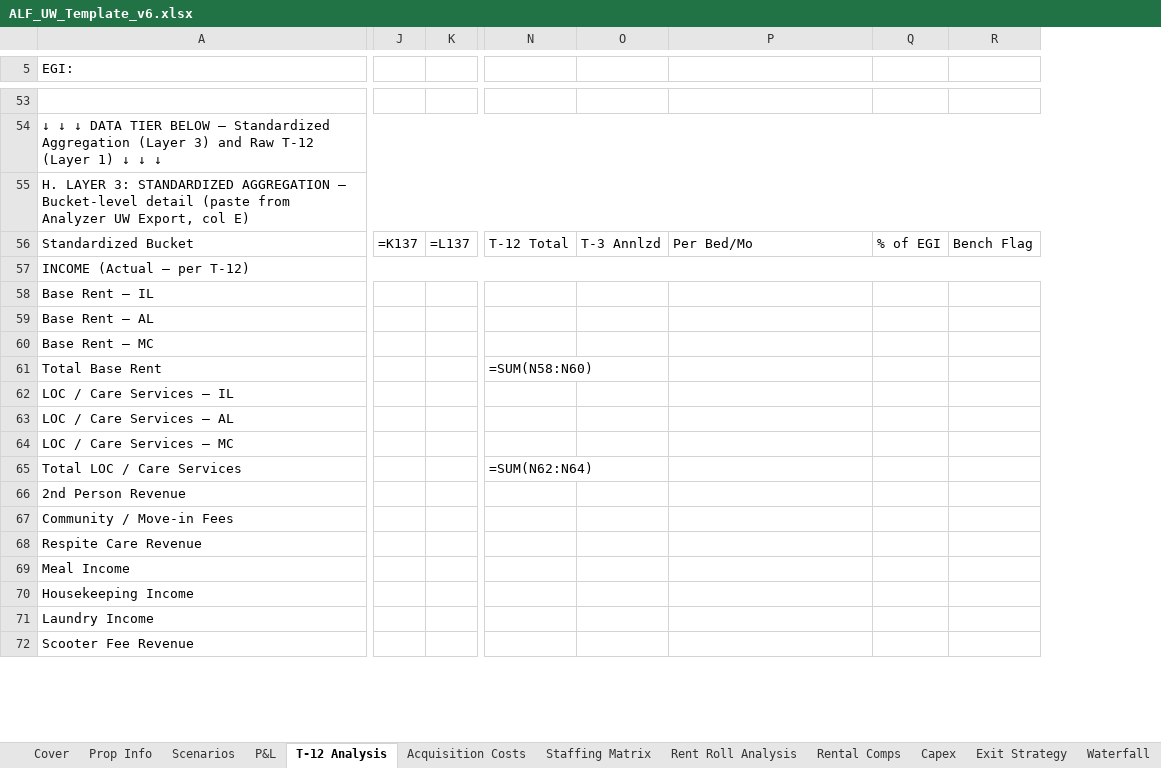
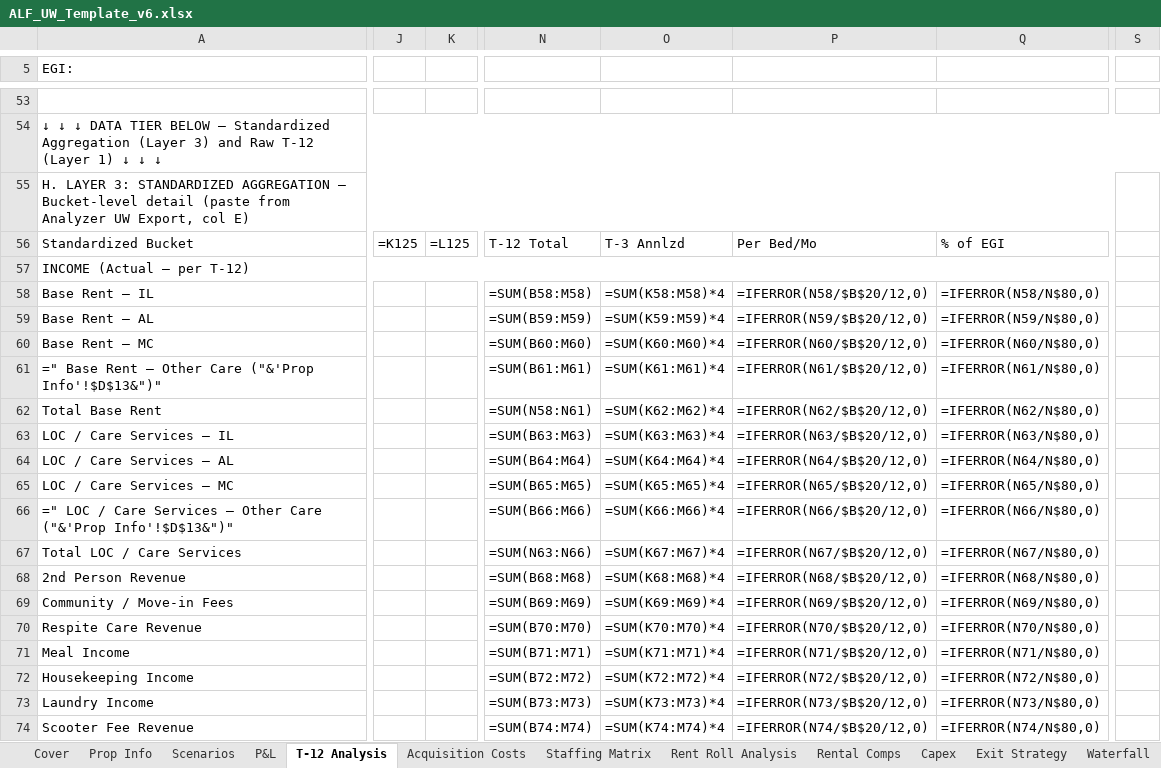
Before and after one commit to ErikJ-Stack/rent-roll-normalizer, an Excel workbook: assets/ALF_UW_Template_v6.xlsx, sheet T-12 Analysis, drawn as a sheet; only a part is shown, gaps mark what is left out; values as stored, in another font and other column widths than the file's, no cell formats; formulas without a stored value are shown as written; removed rows and columns are numbered as before the commit, all else as after; rows hold the shown columns only; the diff covers the shown part only; the diff names each change by its address in the sheet, - before the commit and + after, or states it on an @@ line.

```diff
--- a/assets/ALF_UW_Template_v6.xlsx (sheet T-12 Analysis)
+++ b/assets/ALF_UW_Template_v6.xlsx (sheet T-12 Analysis)
-column J, row 56: =K137
-column K, row 56: =L137
+column J, row 56: =K125
+column K, row 56: =L125
-column N, rows 56-65: T-12 Total |  |  |  |  | =SUM(N58:N60) |  |  |  | =SUM(N62:N64)
-column O, row 56: T-3 Annlzd
+column N, rows 56-60: T-12 Total |  | =SUM(B58:M58) | =SUM(B59:M59) | =SUM(B60:M60); rows 62-65: =SUM(N58:N61) | =SUM(B63:M63) | =SUM(B64:M64) | =SUM(B65:M65); rows 67-74: =SUM(N63:N66) | =SUM(B68:M68) | =SUM(B69:M69) | =SUM(B70:M70) | =SUM(B71:M71) | =SUM(B72:M72) | =SUM(B73:M73) | =SUM(B74:M74)
+column O, rows 56-60: T-3 Annlzd |  | =SUM(K58:M58)*4 | =SUM(K59:M59)*4 | =SUM(K60:M60)*4; rows 62-65: =SUM(K62:M62)*4 | =SUM(K63:M63)*4 | =SUM(K64:M64)*4 | =SUM(K65:M65)*4; rows 67-74: =SUM(K67:M67)*4 | =SUM(K68:M68)*4 | =SUM(K69:M69)*4 | =SUM(K70:M70)*4 | =SUM(K71:M71)*4 | =SUM(K72:M72)*4 | =SUM(K73:M73)*4 | =SUM(K74:M74)*4
-column Q, row 56: % of EGI
-column R, row 56: Bench Flag
+column Q, rows 56-60: % of EGI |  | =IFERROR(N58/N$80,0) | =IFERROR(N59/N$80,0) | =IFERROR(N60/N$80,0); rows 62-65: =IFERROR(N62/N$80,0) | =IFERROR(N63/N$80,0) | =IFERROR(N64/N$80,0) | =IFERROR(N65/N$80,0); rows 67-74: =IFERROR(N67/N$80,0) | =IFERROR(N68/N$80,0) | =IFERROR(N69/N$80,0) | =IFERROR(N70/N$80,0) | =IFERROR(N71/N$80,0) | =IFERROR(N72/N$80,0) | =IFERROR(N73/N$80,0) | =IFERROR(N74/N$80,0)
+column S, empty
-A55:R55 merged
+A55:R55 merged
-A57:R57 merged
+A57:R57 merged
-P58: (empty)
+P58: =IFERROR(N58/$B$20/12,0)
-P59: (empty)
+P59: =IFERROR(N59/$B$20/12,0)
-P60: (empty)
+P60: =IFERROR(N60/$B$20/12,0)
+row 61: =" Base Rent — Other Care ("&'Prop Info'!$D$13&")" |  |  | =SUM(B61:M61) | =SUM(K61:M61)*4 | =IFERROR(N61/$B$20/12,0) | =IFERROR(N61/N$80,0)
-P62: (empty)
+P62: =IFERROR(N62/$B$20/12,0)
-P63: (empty)
+P63: =IFERROR(N63/$B$20/12,0)
-P64: (empty)
+P64: =IFERROR(N64/$B$20/12,0)
-P65: (empty)
+P65: =IFERROR(N65/$B$20/12,0)
+row 66: =" LOC / Care Services — Other Care ("&'Prop Info'!$D$13&")" |  |  | =SUM(B66:M66) | =SUM(K66:M66)*4 | =IFERROR(N66/$B$20/12,0) | =IFERROR(N66/N$80,0)
-P67: (empty)
+P67: =IFERROR(N67/$B$20/12,0)
-P68: (empty)
+P68: =IFERROR(N68/$B$20/12,0)
-P69: (empty)
+P69: =IFERROR(N69/$B$20/12,0)
-P70: (empty)
+P70: =IFERROR(N70/$B$20/12,0)
-P71: (empty)
+P71: =IFERROR(N71/$B$20/12,0)
-P72: (empty)
+P72: =IFERROR(N72/$B$20/12,0)
-P73: (empty)
+P73: =IFERROR(N73/$B$20/12,0)
-P74: (empty)
+P74: =IFERROR(N74/$B$20/12,0)
```
Also changed, not shown: 8 added rows, 7 removed rows, 1 added column, 455 edited cells and merged cells elsewhere in this sheet, sheet Rent Roll Analysis, sheet Scenarios, sheet Loans, sheet P&L, sheet Sensitivity, sheet Cover, 5 more sheets, cell formats, 14 other files.
